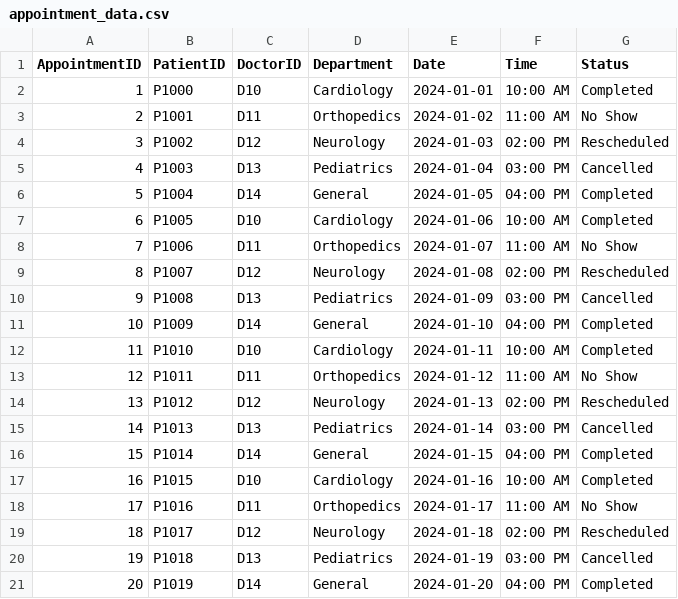
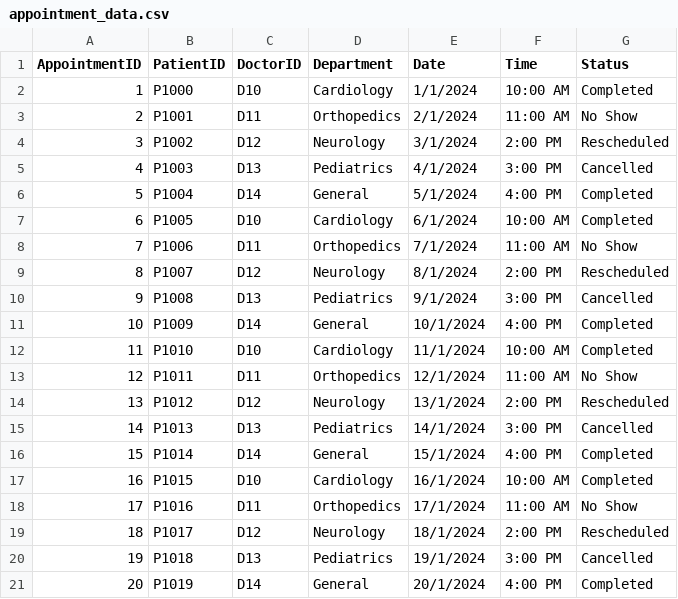
Before and after one commit to dennislamcv1/IBMBA, a CSV file: Capstone/appointment_data.csv, drawn as a sheet.

```diff
--- a/Capstone/appointment_data.csv
+++ b/Capstone/appointment_data.csv
@@ -1,21 +1,21 @@
 AppointmentID,PatientID,DoctorID,Department,Date,Time,Status
-1,P1000,D10,Cardiology,2024-01-01,10:00 AM,Completed
-2,P1001,D11,Orthopedics,2024-01-02,11:00 AM,No Show
-3,P1002,D12,Neurology,2024-01-03,02:00 PM,Rescheduled
-4,P1003,D13,Pediatrics,2024-01-04,03:00 PM,Cancelled
-5,P1004,D14,General,2024-01-05,04:00 PM,Completed
-6,P1005,D10,Cardiology,2024-01-06,10:00 AM,Completed
-7,P1006,D11,Orthopedics,2024-01-07,11:00 AM,No Show
-8,P1007,D12,Neurology,2024-01-08,02:00 PM,Rescheduled
-9,P1008,D13,Pediatrics,2024-01-09,03:00 PM,Cancelled
-10,P1009,D14,General,2024-01-10,04:00 PM,Completed
-11,P1010,D10,Cardiology,2024-01-11,10:00 AM,Completed
-12,P1011,D11,Orthopedics,2024-01-12,11:00 AM,No Show
-13,P1012,D12,Neurology,2024-01-13,02:00 PM,Rescheduled
-14,P1013,D13,Pediatrics,2024-01-14,03:00 PM,Cancelled
-15,P1014,D14,General,2024-01-15,04:00 PM,Completed
-16,P1015,D10,Cardiology,2024-01-16,10:00 AM,Completed
-17,P1016,D11,Orthopedics,2024-01-17,11:00 AM,No Show
-18,P1017,D12,Neurology,2024-01-18,02:00 PM,Rescheduled
-19,P1018,D13,Pediatrics,2024-01-19,03:00 PM,Cancelled
-20,P1019,D14,General,2024-01-20,04:00 PM,Completed
+1,P1000,D10,Cardiology,1/1/2024,10:00 AM,Completed
+2,P1001,D11,Orthopedics,2/1/2024,11:00 AM,No Show
+3,P1002,D12,Neurology,3/1/2024,2:00 PM,Rescheduled
+4,P1003,D13,Pediatrics,4/1/2024,3:00 PM,Cancelled
+5,P1004,D14,General,5/1/2024,4:00 PM,Completed
+6,P1005,D10,Cardiology,6/1/2024,10:00 AM,Completed
+7,P1006,D11,Orthopedics,7/1/2024,11:00 AM,No Show
+8,P1007,D12,Neurology,8/1/2024,2:00 PM,Rescheduled
+9,P1008,D13,Pediatrics,9/1/2024,3:00 PM,Cancelled
+10,P1009,D14,General,10/1/2024,4:00 PM,Completed
+11,P1010,D10,Cardiology,11/1/2024,10:00 AM,Completed
+12,P1011,D11,Orthopedics,12/1/2024,11:00 AM,No Show
+13,P1012,D12,Neurology,13/1/2024,2:00 PM,Rescheduled
+14,P1013,D13,Pediatrics,14/1/2024,3:00 PM,Cancelled
+15,P1014,D14,General,15/1/2024,4:00 PM,Completed
+16,P1015,D10,Cardiology,16/1/2024,10:00 AM,Completed
+17,P1016,D11,Orthopedics,17/1/2024,11:00 AM,No Show
+18,P1017,D12,Neurology,18/1/2024,2:00 PM,Rescheduled
+19,P1018,D13,Pediatrics,19/1/2024,3:00 PM,Cancelled
+20,P1019,D14,General,20/1/2024,4:00 PM,Completed
```
Also changed, not shown: Capstone/feedback_data.csv, Capstone/resource_data.csv, 10 other files.
